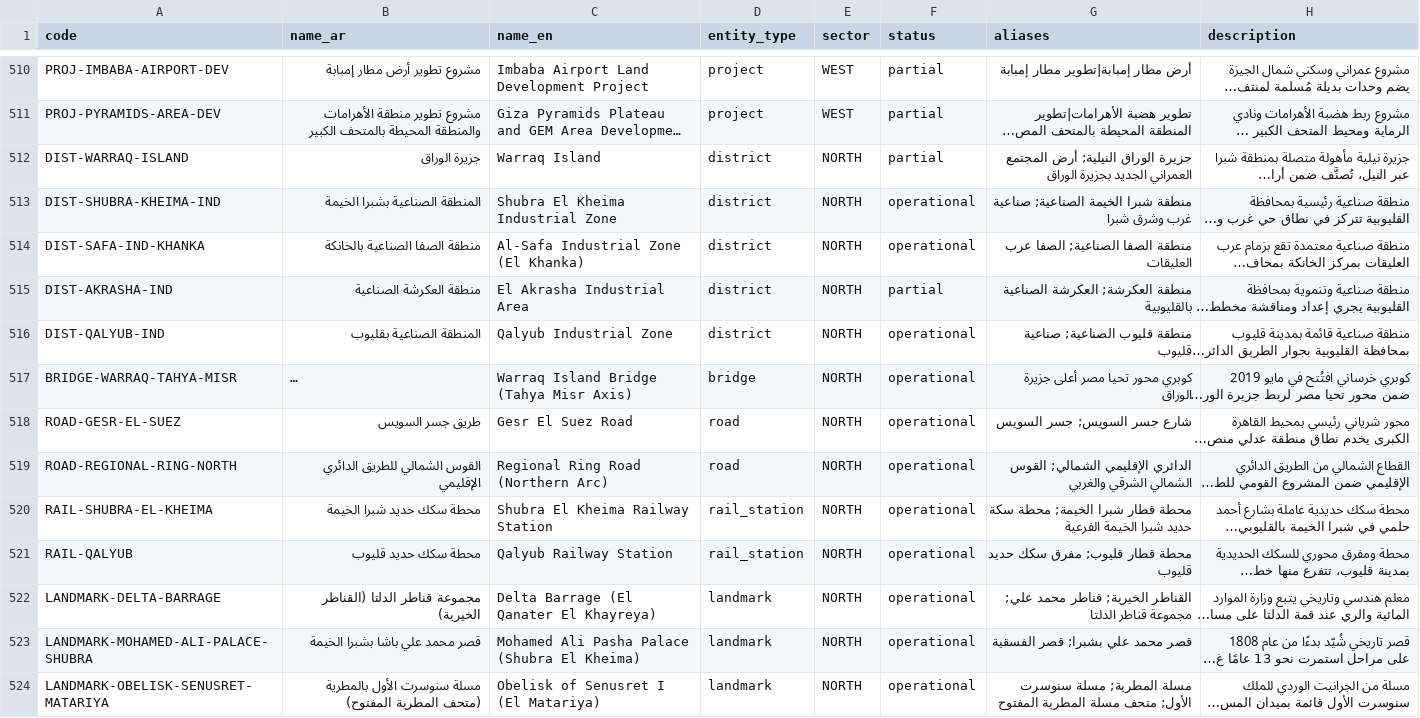
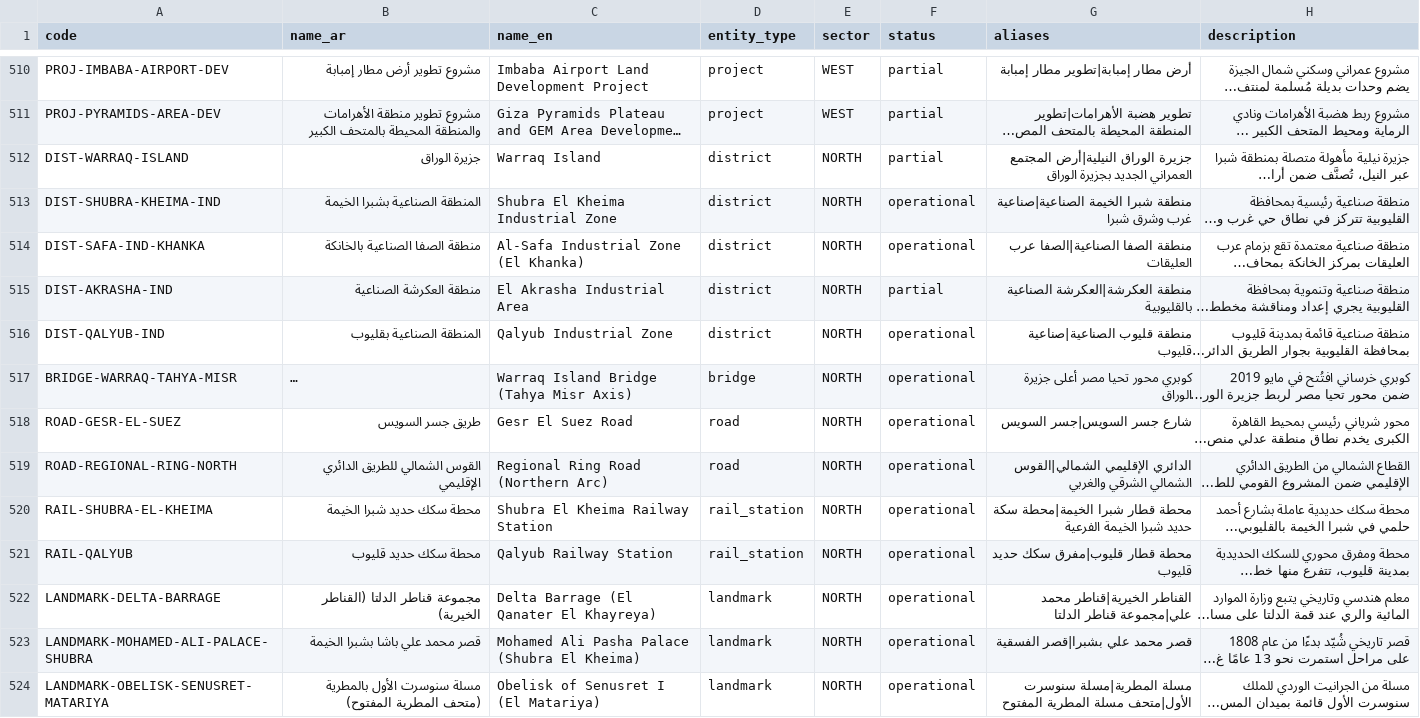
Before and after one commit to 3boalazm/greater-cairo-atlas, a CSV file: data/seed/entities.csv, drawn as a sheet; only a part is shown, gaps mark what is left out; long unchanged cells end in …; the diff covers the shown part only; the diff names each change by its address in the sheet, - before the commit and + after, or states it on an @@ line.

```diff
--- a/data/seed/entities.csv
+++ b/data/seed/entities.csv
-G512 (aliases): جزيرة الوراق النيلية; أرض المجتمع العمراني…
+G512 (aliases): جزيرة الوراق النيلية|أرض المجتمع العمراني…
-G513 (aliases): …شبرا الخيمة الصناعية; صناعية غرب وشرق…
+G513 (aliases): …شبرا الخيمة الصناعية|صناعية غرب وشرق…
-G514 (aliases): منطقة الصفا الصناعية; الصفا عرب العليقات
+G514 (aliases): منطقة الصفا الصناعية|الصفا عرب العليقات
-G515 (aliases): منطقة العكرشة; العكرشة الصناعية بالقليوبية
+G515 (aliases): منطقة العكرشة|العكرشة الصناعية بالقليوبية
-G516 (aliases): منطقة قليوب الصناعية; صناعية قليوب
+G516 (aliases): منطقة قليوب الصناعية|صناعية قليوب
-G518 (aliases): شارع جسر السويس; جسر السويس
+G518 (aliases): شارع جسر السويس|جسر السويس
-G519 (aliases): الدائري الإقليمي الشمالي; القوس الشمالي الشرقي…
+G519 (aliases): الدائري الإقليمي الشمالي|القوس الشمالي الشرقي…
-G520 (aliases): …قطار شبرا الخيمة; محطة سكة حديد…
+G520 (aliases): …قطار شبرا الخيمة|محطة سكة حديد…
-G521 (aliases): محطة قطار قليوب; مفرق سكك حديد قليوب
+G521 (aliases): محطة قطار قليوب|مفرق سكك حديد قليوب
-G522 (aliases): القناطر الخيرية; قناطر محمد علي; مجموعة قناطر الدلتا
+G522 (aliases): القناطر الخيرية|قناطر محمد علي|مجموعة قناطر الدلتا
-G523 (aliases): قصر محمد علي بشبرا; قصر الفسقية
+G523 (aliases): قصر محمد علي بشبرا|قصر الفسقية
-G524 (aliases): مسلة المطرية; مسلة سنوسرت الأول; متحف مسلة المطرية…
+G524 (aliases): مسلة المطرية|مسلة سنوسرت الأول|متحف مسلة المطرية…
```
Also changed, not shown: 15 edited cells elsewhere in this file, 38 other files.
